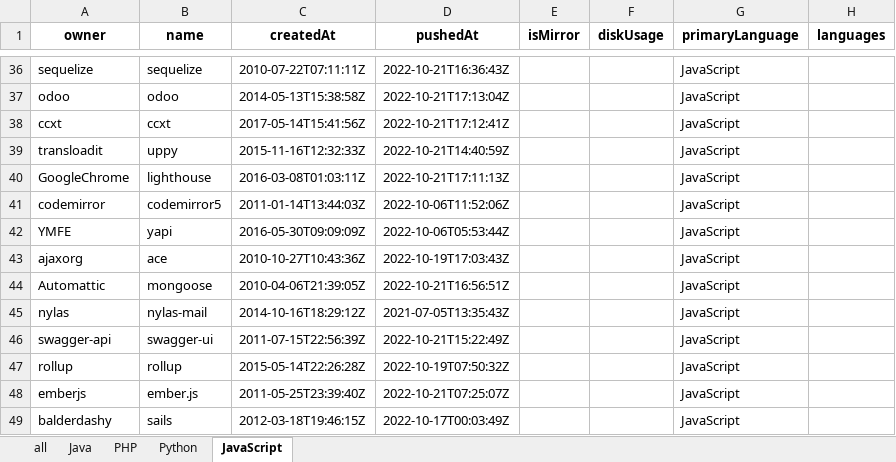
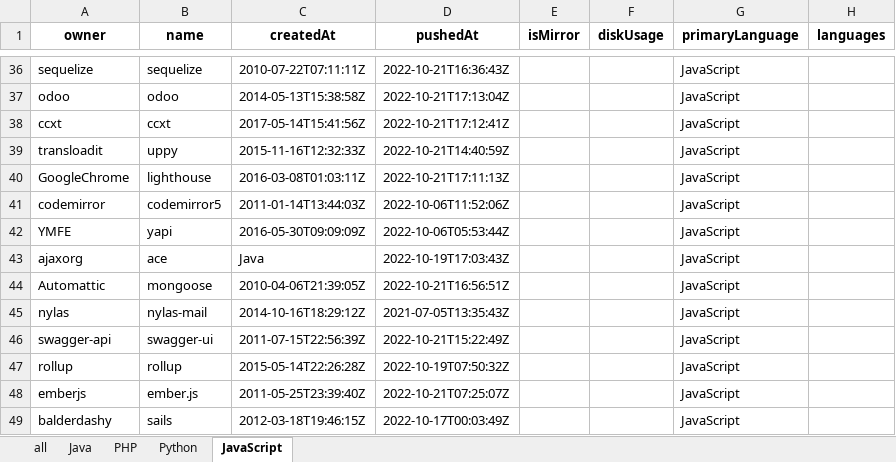
Before and after one commit to raphaeldealmeida/icuff-dissertacao, an Excel workbook: dataset/projects_2022.xlsx, sheet JavaScript, drawn as a sheet; only a part is shown, gaps mark what is left out; values as stored, in another font and other column widths than the file's, no borders; charts and pictures not drawn; the diff names each change by its address in the sheet, - before the commit and + after, or states it on an @@ line.

Commit message:
JavaScript, Java and PHP test tools

```diff
--- a/dataset/projects_2022.xlsx (sheet JavaScript)
+++ b/dataset/projects_2022.xlsx (sheet JavaScript)
-C43 (createdAt): 2010-10-27T10:43:36Z
+C43 (createdAt): Java
```
Also changed, not shown: sheet all, 6 other files.
